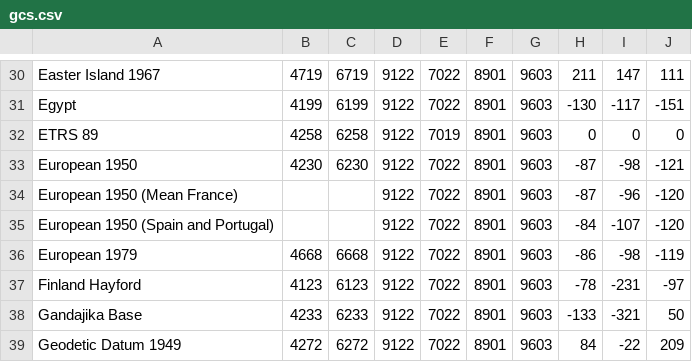
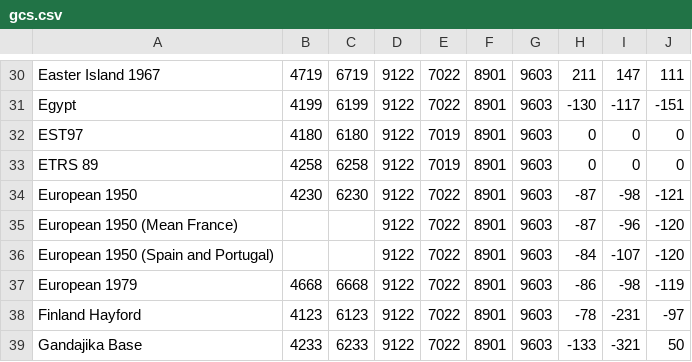
Before and after one commit to tumic0/GPXSee, a CSV file: pkg/csv/gcs.csv, drawn as a sheet; only a part is shown, gaps mark what is left out; the shorter side is filled out with more unchanged rows; the diff names each change by its address in the sheet, - before the commit and + after, or states it on an @@ line.

```diff
--- a/pkg/csv/gcs.csv
+++ b/pkg/csv/gcs.csv
+row 32: EST97 | 4180 | 6180 | 9122 | 7019 | 8901 | 9603 | 0 | 0 | 0
```
Also changed, not shown: pkg/csv/pcs.csv.
